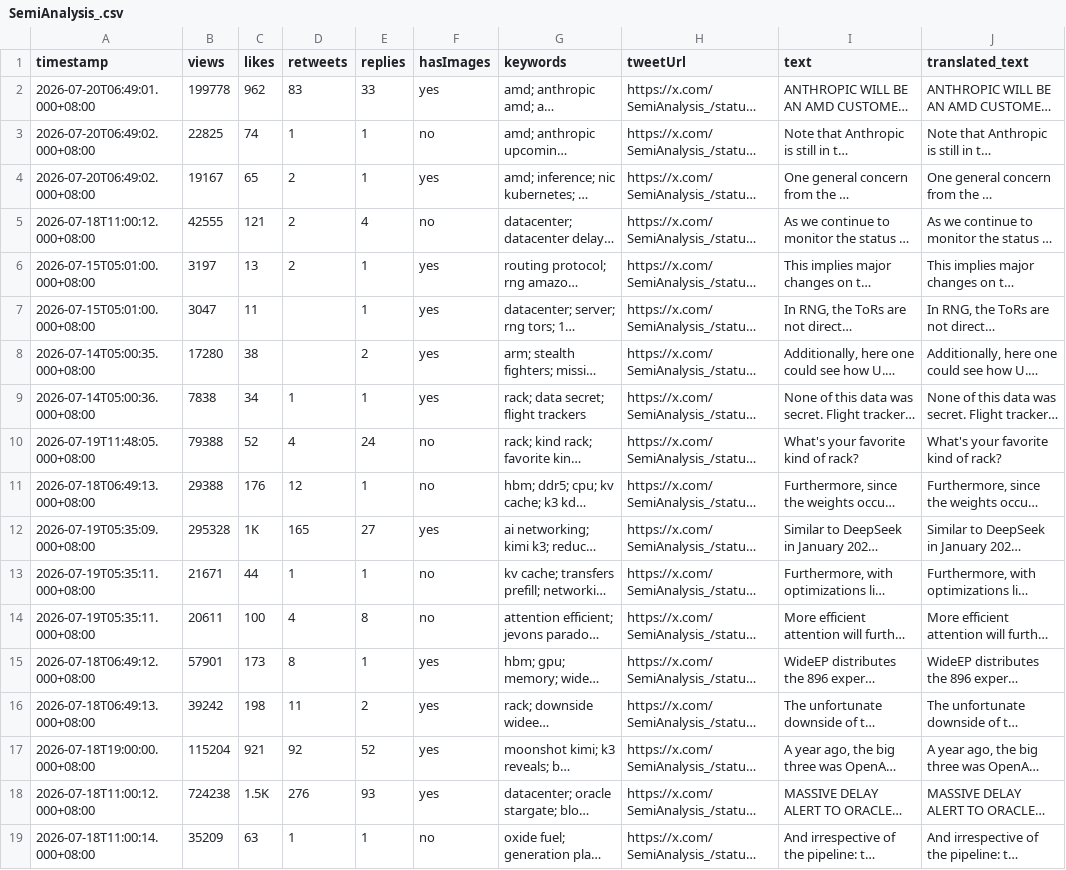
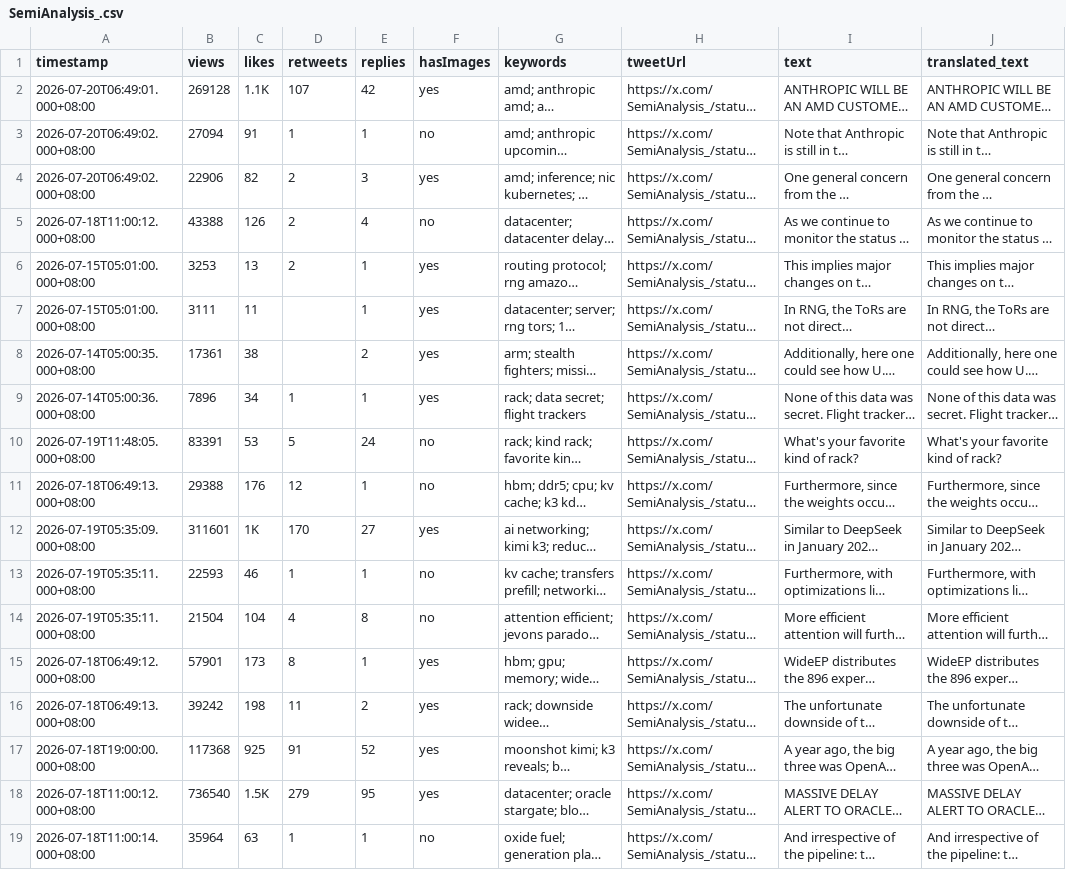
Before and after one commit to elainekaotf/TrendForceDashboard, a CSV file: csv/SemiAnalysis_.csv, drawn as a sheet; only a part is shown; long unchanged cells end in …; the diff covers the shown part only; the diff names each change by its address in the sheet, - before the commit and + after, or states it on an @@ line.

```diff
--- a/csv/SemiAnalysis_.csv
+++ b/csv/SemiAnalysis_.csv
-B2 (views): 199778
+B2 (views): 269128
-C2 (likes): 962
+C2 (likes): 1.1K
-D2 (retweets): 83
+D2 (retweets): 107
-E2 (replies): 33
+E2 (replies): 42
-B3 (views): 22825
+B3 (views): 27094
-C3 (likes): 74
+C3 (likes): 91
-B4 (views): 19167
+B4 (views): 22906
-C4 (likes): 65
+C4 (likes): 82
-E4 (replies): 1
+E4 (replies): 3
-B5 (views): 42555
+B5 (views): 43388
-C5 (likes): 121
+C5 (likes): 126
-B6 (views): 3197
+B6 (views): 3253
-B7 (views): 3047
+B7 (views): 3111
-B8 (views): 17280
+B8 (views): 17361
-B9 (views): 7838
+B9 (views): 7896
-B10 (views): 79388
+B10 (views): 83391
-C10 (likes): 52
+C10 (likes): 53
-D10 (retweets): 4
+D10 (retweets): 5
-B12 (views): 295328
+B12 (views): 311601
-D12 (retweets): 165
+D12 (retweets): 170
-B13 (views): 21671
+B13 (views): 22593
-C13 (likes): 44
+C13 (likes): 46
-B14 (views): 20611
+B14 (views): 21504
-C14 (likes): 100
+C14 (likes): 104
-B17 (views): 115204
+B17 (views): 117368
-C17 (likes): 921
+C17 (likes): 925
-D17 (retweets): 92
+D17 (retweets): 91
-B18 (views): 724238
+B18 (views): 736540
-D18 (retweets): 276
+D18 (retweets): 279
-E18 (replies): 93
+E18 (replies): 95
-B19 (views): 35209
+B19 (views): 35964
```
Also changed, not shown: 31 edited cells elsewhere in this file, csv/QQ_Timmy.csv, csv/facebook/TrendForce.tw.csv, 31 other files.
